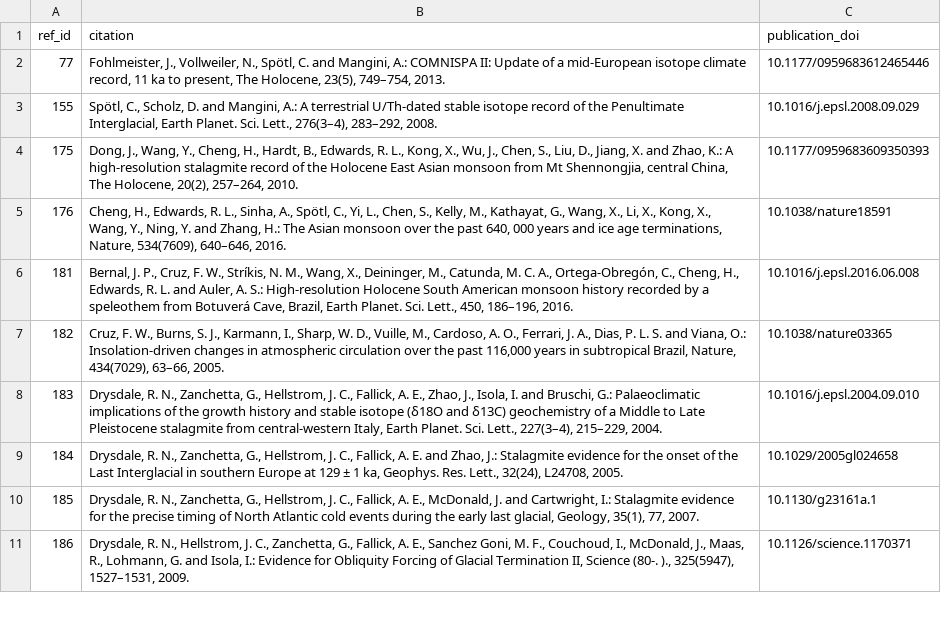
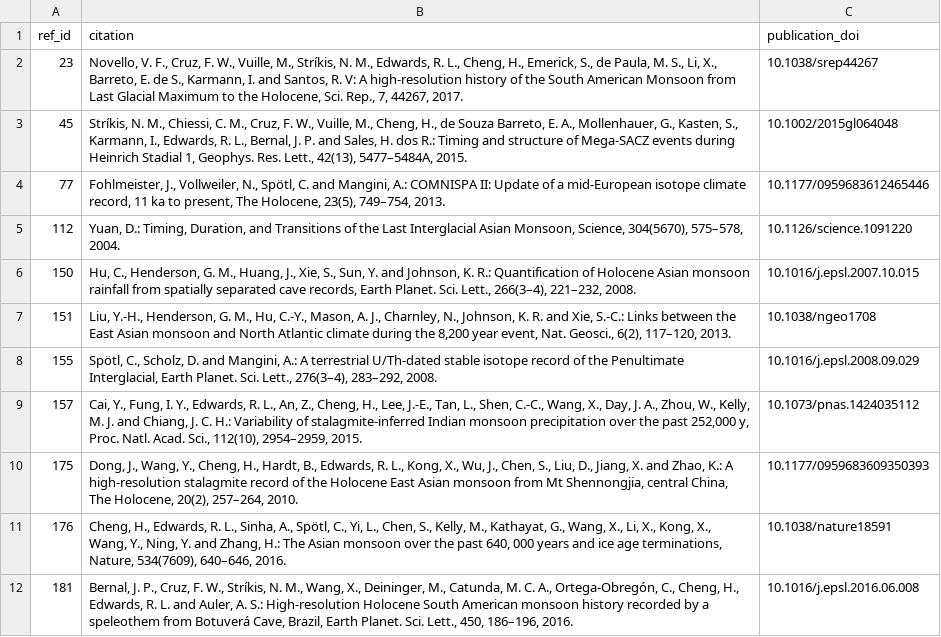
Before and after one commit to Research-Squirrel-Engineers/EPICA-visualisation, a CSV file: data/derived/sisal/tables/reference.csv, drawn as a sheet; only a part is shown; the shorter side is filled out with more unchanged rows; the diff covers the shown part only.

```diff
--- a/data/derived/sisal/tables/reference.csv
+++ b/data/derived/sisal/tables/reference.csv
@@ -1,4 +1,10 @@
 ref_id,citation,publication_doi
+23,"Novello, V. F., Cruz, F. W., Vuille, M., Stríkis, N. M., Edwards, R. L., Cheng, H., Emerick, S., de Paula, M. S., Li, X., Barreto, E. de S., Karmann, I. and Santos, R. V: A high-resolution history of the South American Monsoon from Last Glacial Maximum to the Holocene, Sci. Rep., 7, 44267, 2017.",10.1038/srep44267
+45,"Stríkis, N. M., Chiessi, C. M., Cruz, F. W., Vuille, M., Cheng, H., de Souza Barreto, E. A., Mollenhauer, G., Kasten, S., Karmann, I., Edwards, R. L., Bernal, J. P. and Sales, H. dos R.: Timing and structure of Mega-SACZ events during Heinrich Stadial 1, Geophys. Res. Lett., 42(13), 5477–5484A, 2015.",10.1002/2015gl064048
 77,"Fohlmeister, J., Vollweiler, N., Spötl, C. and Mangini, A.: COMNISPA II: Update of a mid-European isotope climate record, 11 ka to present, The Holocene, 23(5), 749–754, 2013.",10.1177/0959683612465446
+112,"Yuan, D.: Timing, Duration, and Transitions of the Last Interglacial Asian Monsoon, Science, 304(5670), 575–578, 2004.",10.1126/science.1091220
+150,"Hu, C., Henderson, G. M., Huang, J., Xie, S., Sun, Y. and Johnson, K. R.: Quantification of Holocene Asian monsoon rainfall from spatially separated cave records, Earth Planet. Sci. Lett., 266(3–4), 221–232, 2008.",10.1016/j.epsl.2007.10.015
+151,"Liu, Y.-H., Henderson, G. M., Hu, C.-Y., Mason, A. J., Charnley, N., Johnson, K. R. and Xie, S.-C.: Links between the East Asian monsoon and North Atlantic climate during the 8,200 year event, Nat. Geosci., 6(2), 117–120, 2013.",10.1038/ngeo1708
 155,"Spötl, C., Scholz, D. and Mangini, A.: A terrestrial U/Th-dated stable isotope record of the Penultimate Interglacial, Earth Planet. Sci. Lett., 276(3–4), 283–292, 2008.",10.1016/j.epsl.2008.09.029
+157,"Cai, Y., Fung, I. Y., Edwards, R. L., An, Z., Cheng, H., Lee, J.-E., Tan, L., Shen, C.-C., Wang, X., Day, J. A., Zhou, W., Kelly, M. J. and Chiang, J. C. H.: Variability of stalagmite-inferred Indian monsoon precipitation over the past 252,000 y, Proc. Natl. Acad. Sci., 112(10), 2954–2959, 2015.",10.1073/pnas.1424035112
 175,"Dong, J., Wang, Y., Cheng, H., Hardt, B., Edwards, R. L., Kong, X., Wu, J., Chen, S., Liu, D., Jiang, X. and Zhao, K.: A high-resolution stalagmite record of the Holocene East Asian monsoon from Mt Shennongjia, central China, The Holocene, 20(2), 257–264, 2010.",10.1177/0959683609350393
```
Also changed, not shown: 11 added rows elsewhere in this file, data/derived/sisal/tables/entity_link_reference.csv, data/derived/sisal/tables/hiatus.csv, 20 other files.
